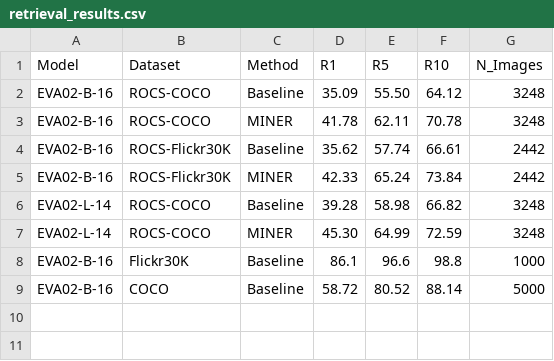
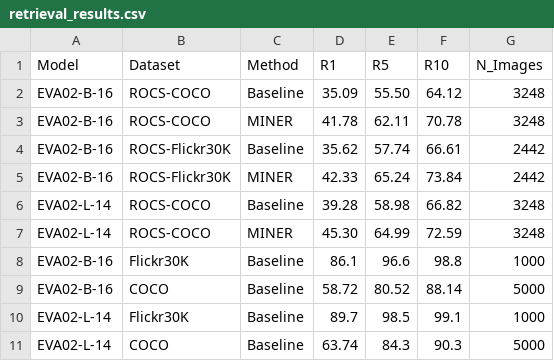
Before and after one commit to Lamyaa315/MetaCLIP, a CSV file: logs/retrieval_results.csv, drawn as a sheet; the diff names each change by its address in the sheet, - before the commit and + after, or states it on an @@ line.

Commit message:
Add EVA L14 retrieval results

```diff
--- a/logs/retrieval_results.csv
+++ b/logs/retrieval_results.csv
+row 10: EVA02-L-14 | Flickr30K | Baseline | 89.7 | 98.5 | 99.1 | 1000
+row 11: EVA02-L-14 | COCO | Baseline | 63.74 | 84.3 | 90.3 | 5000
```
Also changed, not shown: 2 other files.
